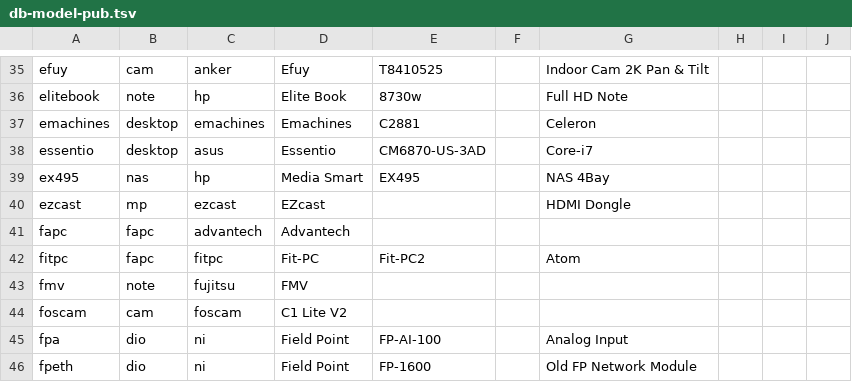
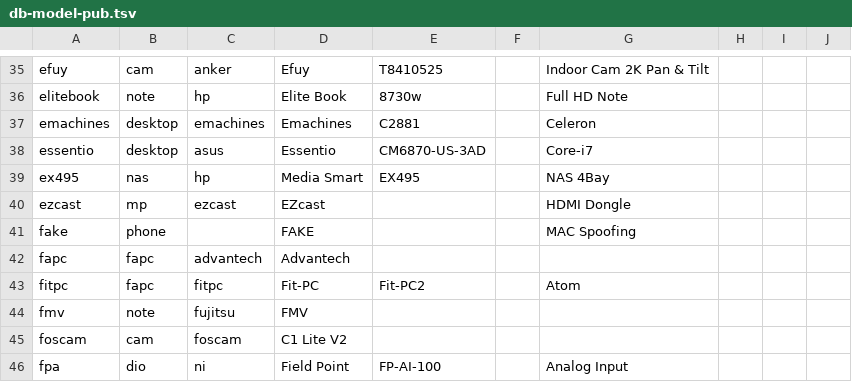
Before and after one commit to ciax/cfg.pub, a TSV file: db/db-model-pub.tsv, drawn as a sheet; only a part is shown, gaps mark what is left out; the shorter side is filled out with more unchanged rows; the diff names each change by its address in the sheet, - before the commit and + after, or states it on an @@ line.

Commit message:
expand gsheet and update db

```diff
--- a/db/db-model-pub.tsv
+++ b/db/db-model-pub.tsv
+row 41: fake | phone |  | FAKE |  |  | MAC Spoofing
```
